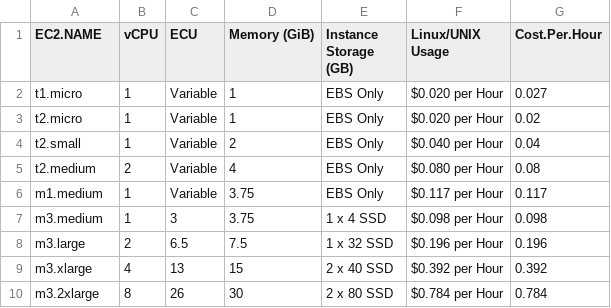
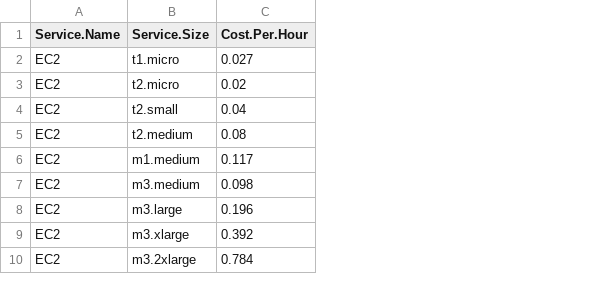
Before and after one commit to OptimalBI/optimal-spyglass-open-source, a CSV file: EC2.Pricing.csv, drawn as a sheet; only a part is shown; removed rows and columns are numbered as before the commit, all else as after; the diff names each change by its address in the sheet, - before the commit and + after, or states it on an @@ line.

Commit message:
Changed file layout in preparation for new pricing information

```diff
--- a/EC2.Pricing.csv
+++ b/EC2.Pricing.csv
+column A (Service.Name), rows 2-10: all EC2
-column B (vCPU), rows 2-10: 1 | 1 | 1 | 2 | 1 | 1 | 2 | 4 | 8
-column C (ECU), rows 2-10: Variable | Variable | Variable | Variable | Variable | 3 | 6.5 | 13 | 26
-column D (Memory (GiB)), rows 2-10: 1 | 1 | 2 | 4 | 3.75 | 3.75 | 7.5 | 15 | 30
-column E (Instance Storage (GB)), rows 2-10: EBS Only | EBS Only | EBS Only | EBS Only | EBS Only | 1 x 4 SSD | 1 x 32 SSD | 2 x 40 SSD | 2 x 80 SSD
-column F (Linux/UNIX Usage), rows 2-10: $0.020 per Hour | $0.020 per Hour | $0.040 per Hour | $0.080 per Hour | $0.117 per Hour | $0.098 per Hour | $0.196 per Hour | $0.392 per Hour | $0.784 per Hour
-B1: EC2.NAME
+B1: Service.Size
```
Also changed, not shown: 4 other files.
